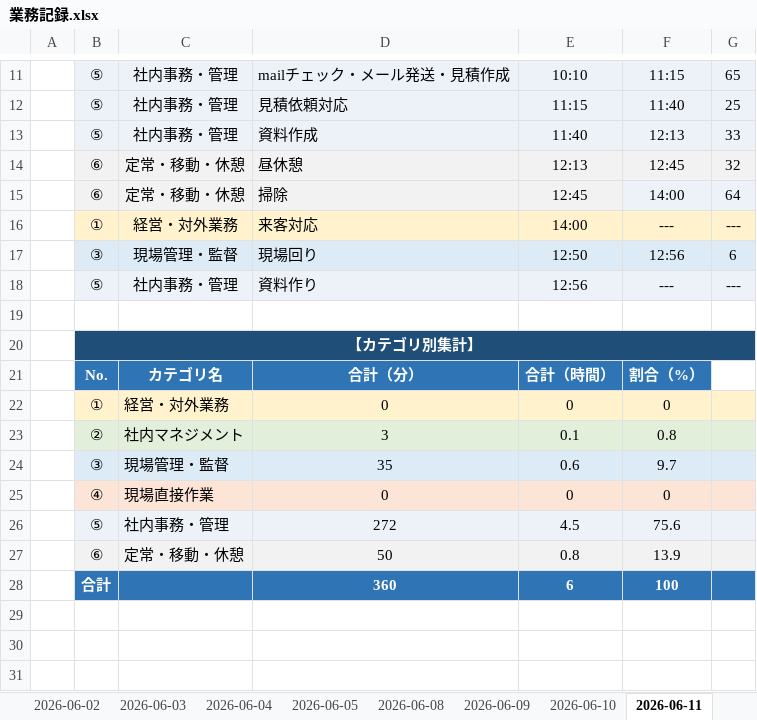
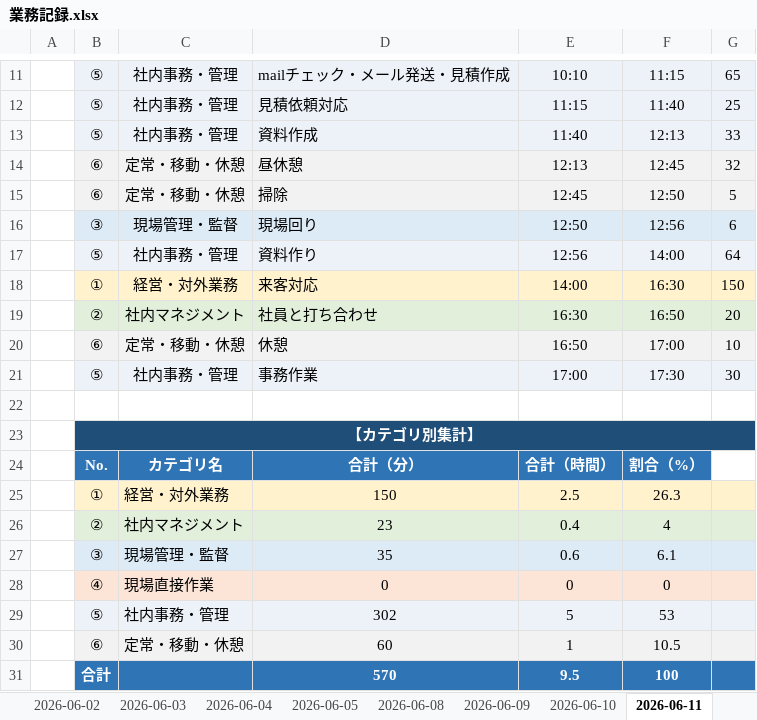
Before and after one commit to mitani38/kanagata-app, an Excel workbook: 業務記録.xlsx, sheet 2026-06-11, drawn as a sheet; only a part is shown, gaps mark what is left out; values as stored, in another font and other column widths than the file's, no borders; removed rows and columns are numbered as before the commit, all else as after; the diff names each change by its address in the sheet, - before the commit and + after, or states it on an @@ line.

```diff
--- a/業務記録.xlsx (sheet 2026-06-11)
+++ b/業務記録.xlsx (sheet 2026-06-11)
-F15: 14:00
+F15: 12:50
-G15: 64
+G15: 5
-row 16:  | ① | 経営・対外業務 | 来客対応 | 14:00 | --- | ---
-F17: ---
+F17: 14:00
-G17: ---
+G17: 64
+row 18:  | ① | 経営・対外業務 | 来客対応 | 14:00 | 16:30 | 150
+row 19:  | ② | 社内マネジメント | 社員と打ち合わせ | 16:30 | 16:50 | 20
+row 20:  | ⑥ | 定常・移動・休憩 | 休憩 | 16:50 | 17:00 | 10
+row 21:  | ⑤ | 社内事務・管理 | 事務作業 | 17:00 | 17:30 | 30
-row 22:  | ① | 経営・対外業務 | 0 | 0 | 0
-row 23:  | ② | 社内マネジメント | 3 | 0.1 | 0.8
+row 25:  | ① | 経営・対外業務 | 150 | 2.5 | 26.3
+row 26:  | ② | 社内マネジメント | 23 | 0.4 | 4
-F27: 9.7
+F27: 6.1
-row 26:  | ⑤ | 社内事務・管理 | 272 | 4.5 | 75.6
-row 27:  | ⑥ | 定常・移動・休憩 | 50 | 0.8 | 13.9
-row 28:  | 合計 |  | 360 | 6 | 100
+row 29:  | ⑤ | 社内事務・管理 | 302 | 5 | 53
+row 30:  | ⑥ | 定常・移動・休憩 | 60 | 1 | 10.5
+row 31:  | 合計 |  | 570 | 9.5 | 100
```
